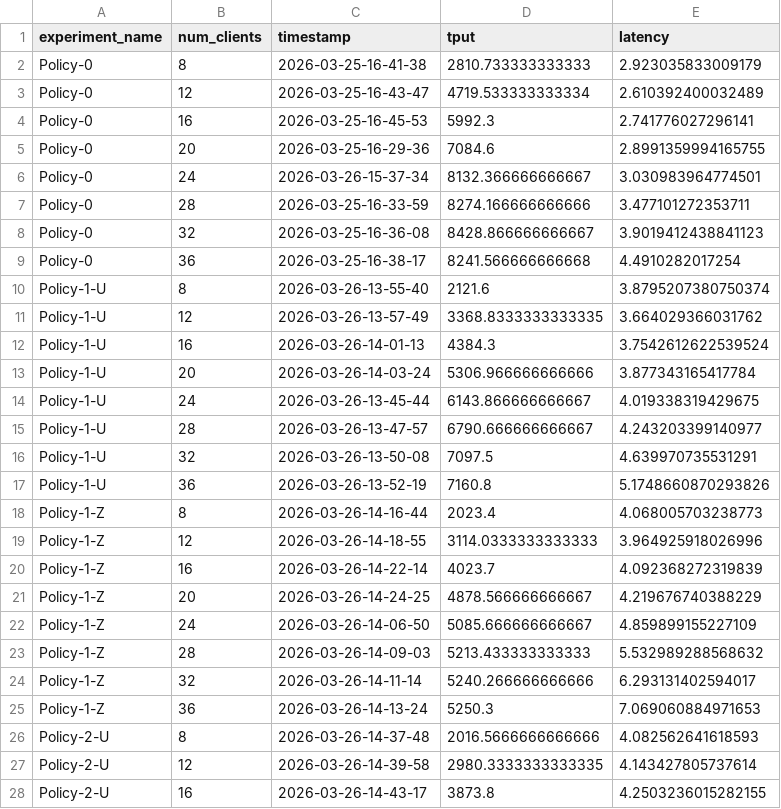
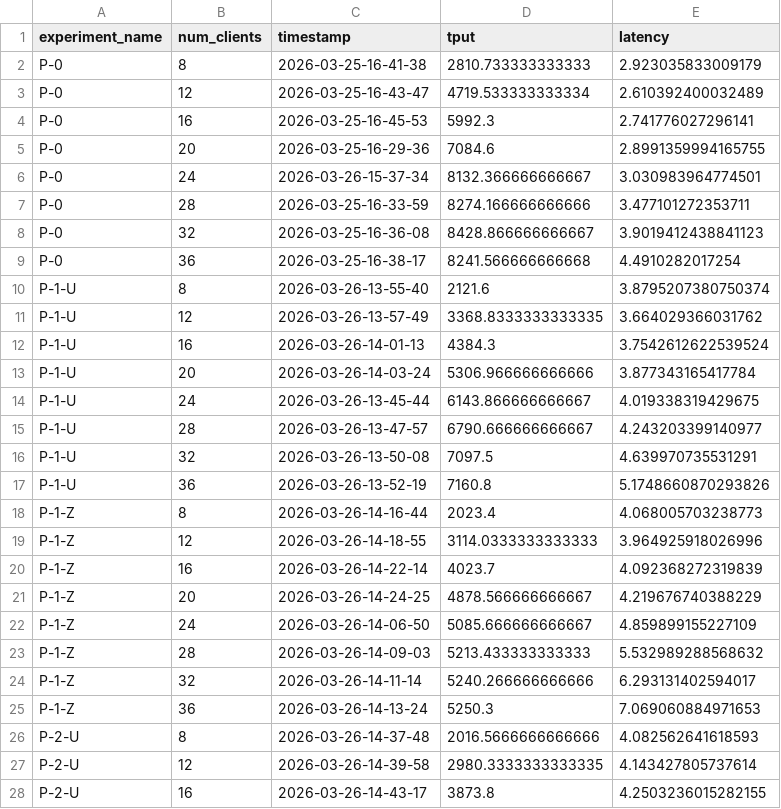
Before and after one commit to ATLi2001/Sintr-Artifact, a CSV file: experiment-results/2-Microbenchmarks/1-Vary-Policy/RW-SQL-U/latency_throughput-2026-03-26-15-41-00.csv, drawn as a sheet; only a part is shown; the diff covers the shown part only.

```diff
--- a/experiment-results/2-Microbenchmarks/1-Vary-Policy/RW-SQL-U/latency_throughput-2026-03-26-15-41-00.csv
+++ b/experiment-results/2-Microbenchmarks/1-Vary-Policy/RW-SQL-U/latency_throughput-2026-03-26-15-41-00.csv
@@ -1,28 +1,28 @@
 experiment_name,num_clients,timestamp,tput,latency
-Policy-0,8,2026-03-25-16-41-38,2810.733333333333,2.923035833009179
-Policy-0,12,2026-03-25-16-43-47,4719.533333333334,2.610392400032489
-Policy-0,16,2026-03-25-16-45-53,5992.3,2.741776027296141
-Policy-0,20,2026-03-25-16-29-36,7084.6,2.8991359994165755
-Policy-0,24,2026-03-26-15-37-34,8132.366666666667,3.030983964774501
-Policy-0,28,2026-03-25-16-33-59,8274.166666666666,3.477101272353711
-Policy-0,32,2026-03-25-16-36-08,8428.866666666667,3.9019412438841123
-Policy-0,36,2026-03-25-16-38-17,8241.566666666668,4.4910282017254
-Policy-1-U,8,2026-03-26-13-55-40,2121.6,3.8795207380750374
-Policy-1-U,12,2026-03-26-13-57-49,3368.8333333333335,3.664029366031762
-Policy-1-U,16,2026-03-26-14-01-13,4384.3,3.7542612622539524
-Policy-1-U,20,2026-03-26-14-03-24,5306.966666666666,3.877343165417784
-Policy-1-U,24,2026-03-26-13-45-44,6143.866666666667,4.019338319429675
-Policy-1-U,28,2026-03-26-13-47-57,6790.666666666667,4.243203399140977
-Policy-1-U,32,2026-03-26-13-50-08,7097.5,4.639970735531291
-Policy-1-U,36,2026-03-26-13-52-19,7160.8,5.1748660870293826
-Policy-1-Z,8,2026-03-26-14-16-44,2023.4,4.068005703238773
-Policy-1-Z,12,2026-03-26-14-18-55,3114.0333333333333,3.964925918026996
-Policy-1-Z,16,2026-03-26-14-22-14,4023.7,4.092368272319839
-Policy-1-Z,20,2026-03-26-14-24-25,4878.566666666667,4.219676740388229
-Policy-1-Z,24,2026-03-26-14-06-50,5085.666666666667,4.859899155227109
-Policy-1-Z,28,2026-03-26-14-09-03,5213.433333333333,5.532989288568632
-Policy-1-Z,32,2026-03-26-14-11-14,5240.266666666666,6.293131402594017
-Policy-1-Z,36,2026-03-26-14-13-24,5250.3,7.069060884971653
-Policy-2-U,8,2026-03-26-14-37-48,2016.5666666666666,4.082562641618593
-Policy-2-U,12,2026-03-26-14-39-58,2980.3333333333335,4.143427805737614
-Policy-2-U,16,2026-03-26-14-43-17,3873.8,4.2503236015282155
+P-0,8,2026-03-25-16-41-38,2810.733333333333,2.923035833009179
+P-0,12,2026-03-25-16-43-47,4719.533333333334,2.610392400032489
+P-0,16,2026-03-25-16-45-53,5992.3,2.741776027296141
+P-0,20,2026-03-25-16-29-36,7084.6,2.8991359994165755
+P-0,24,2026-03-26-15-37-34,8132.366666666667,3.030983964774501
+P-0,28,2026-03-25-16-33-59,8274.166666666666,3.477101272353711
+P-0,32,2026-03-25-16-36-08,8428.866666666667,3.9019412438841123
+P-0,36,2026-03-25-16-38-17,8241.566666666668,4.4910282017254
+P-1-U,8,2026-03-26-13-55-40,2121.6,3.8795207380750374
+P-1-U,12,2026-03-26-13-57-49,3368.8333333333335,3.664029366031762
+P-1-U,16,2026-03-26-14-01-13,4384.3,3.7542612622539524
+P-1-U,20,2026-03-26-14-03-24,5306.966666666666,3.877343165417784
+P-1-U,24,2026-03-26-13-45-44,6143.866666666667,4.019338319429675
+P-1-U,28,2026-03-26-13-47-57,6790.666666666667,4.243203399140977
+P-1-U,32,2026-03-26-13-50-08,7097.5,4.639970735531291
+P-1-U,36,2026-03-26-13-52-19,7160.8,5.1748660870293826
+P-1-Z,8,2026-03-26-14-16-44,2023.4,4.068005703238773
+P-1-Z,12,2026-03-26-14-18-55,3114.0333333333333,3.964925918026996
+P-1-Z,16,2026-03-26-14-22-14,4023.7,4.092368272319839
+P-1-Z,20,2026-03-26-14-24-25,4878.566666666667,4.219676740388229
+P-1-Z,24,2026-03-26-14-06-50,5085.666666666667,4.859899155227109
+P-1-Z,28,2026-03-26-14-09-03,5213.433333333333,5.532989288568632
+P-1-Z,32,2026-03-26-14-11-14,5240.266666666666,6.293131402594017
+P-1-Z,36,2026-03-26-14-13-24,5250.3,7.069060884971653
+P-2-U,8,2026-03-26-14-37-48,2016.5666666666666,4.082562641618593
+P-2-U,12,2026-03-26-14-39-58,2980.3333333333335,4.143427805737614
+P-2-U,16,2026-03-26-14-43-17,3873.8,4.2503236015282155
```
Also changed, not shown: 13 edited cells elsewhere in this file, experiment-results/2-Microbenchmarks/1-Vary-Policy/RW-SQL-Z/latency_throughput-2026-03-26-12-58-36.csv, experiment-results/2-Microbenchmarks/2-Gov-Txn/throughput_time-2026-03-26-12-50-21.csv, 9 other files.
